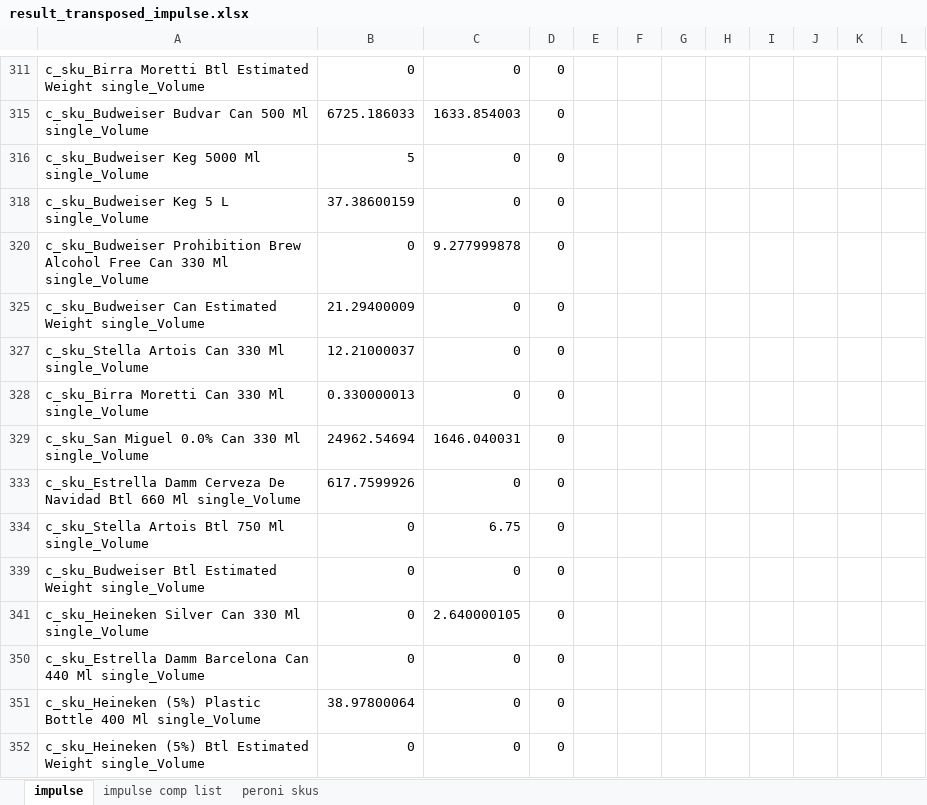
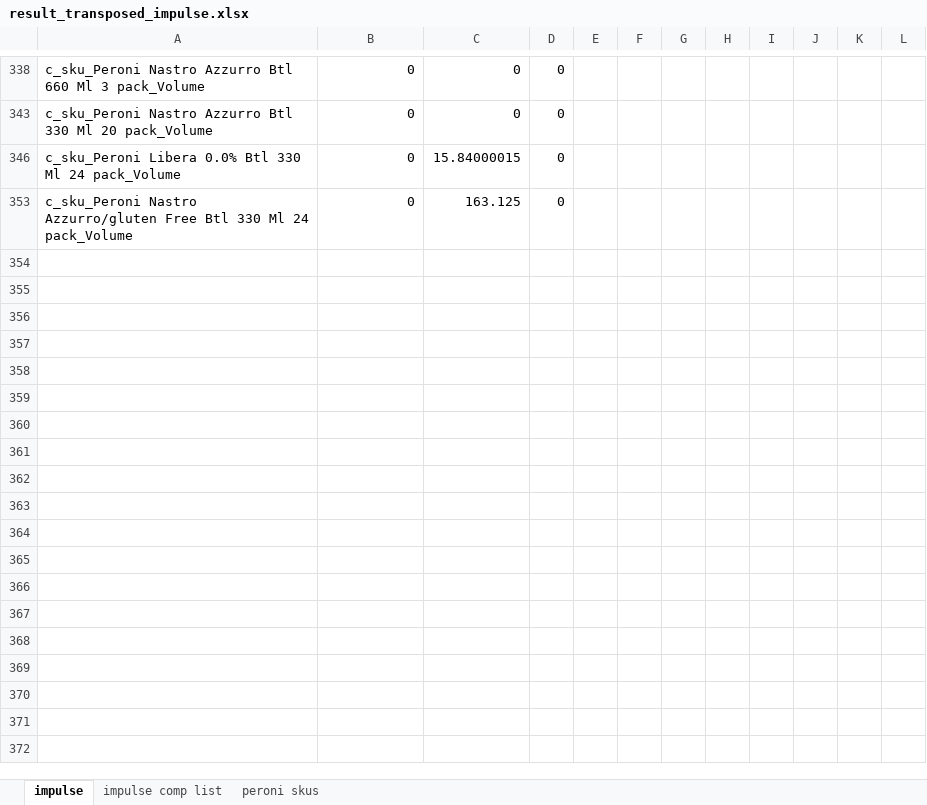
Before and after one commit to MHrycej/AsahiUK_MMM, an Excel workbook: nielsen_processing/result_transposed_impulse.xlsx, sheet impulse, drawn as a sheet; only a part is shown, gaps mark what is left out; values as stored, in another font and other column widths than the file's, no borders; removed rows and columns are numbered as before the commit, all else as after; the diff covers the shown part only; the diff names each change by its address in the sheet, - before the commit and + after, or states it on an @@ line.

```diff
--- a/nielsen_processing/result_transposed_impulse.xlsx (sheet impulse)
+++ b/nielsen_processing/result_transposed_impulse.xlsx (sheet impulse)
-A338: c_sku_Birra Moretti Btl Estimated Weight single_Volume
+A338: c_sku_Peroni Nastro Azzurro Btl 660 Ml 3 pack_Volume
@@ row 315 hidden: c_sku_Budweiser Budvar Can 500 Ml single_Volume | 6725.186033 | 1633.854003 | 0 @@
@@ row 316 hidden: c_sku_Budweiser Keg 5000 Ml single_Volume | 5 | 0 | 0 @@
@@ row 318 hidden: c_sku_Budweiser Keg 5 L single_Volume | 37.38600159 | 0 | 0 @@
@@ row 320 hidden: c_sku_Budweiser Prohibition Brew Alcohol Free Can 330 Ml single_Volume | 0 | 9.277999878 | 0 @@
@@ row 325 hidden: c_sku_Budweiser Can Estimated Weight single_Volume | 21.29400009 | 0 | 0 @@
@@ row 327 hidden: c_sku_Stella Artois Can 330 Ml single_Volume | 12.21000037 | 0 | 0 @@
@@ row 328 hidden: c_sku_Birra Moretti Can 330 Ml single_Volume | 0.330000013 | 0 | 0 @@
@@ row 329 hidden: c_sku_San Miguel 0.0% Can 330 Ml single_Volume | 24962.54694 | 1646.040031 | 0 @@
@@ row 333 hidden: c_sku_Estrella Damm Cerveza De Navidad Btl 660 Ml single_Volume | 617.7599926 | 0 | 0 @@
@@ row 334 hidden: c_sku_Stella Artois Btl 750 Ml single_Volume | 0 | 6.75 | 0 @@
-A343: c_sku_Budweiser Btl Estimated Weight single_Volume
+A343: c_sku_Peroni Nastro Azzurro Btl 330 Ml 20 pack_Volume
-A346: c_sku_Heineken Silver Can 330 Ml single_Volume
+A346: c_sku_Peroni Libera 0.0% Btl 330 Ml 24 pack_Volume
-C346: 2.640000105
+C346: 15.84000015
-A353: c_sku_Estrella Damm Barcelona Can 440 Ml single_Volume
+A353: c_sku_Peroni Nastro Azzurro/gluten Free Btl 330 Ml 24 pack_Volume
-C353: 0
+C353: 163.125
@@ row 351 hidden: c_sku_Heineken (5%) Plastic Bottle 400 Ml single_Volume | 38.97800064 | 0 | 0 @@
@@ row 352 hidden: c_sku_Heineken (5%) Btl Estimated Weight single_Volume | 0 | 0 | 0 @@
```
Also changed, not shown: 1 added row, 109 hidden or unhidden rows, 8 edited cells and cell formats elsewhere in this sheet, adstocked_media/media_data.xlsx, nielsen_processing/result_transposed_grocermults.xlsx, 22 other files.
